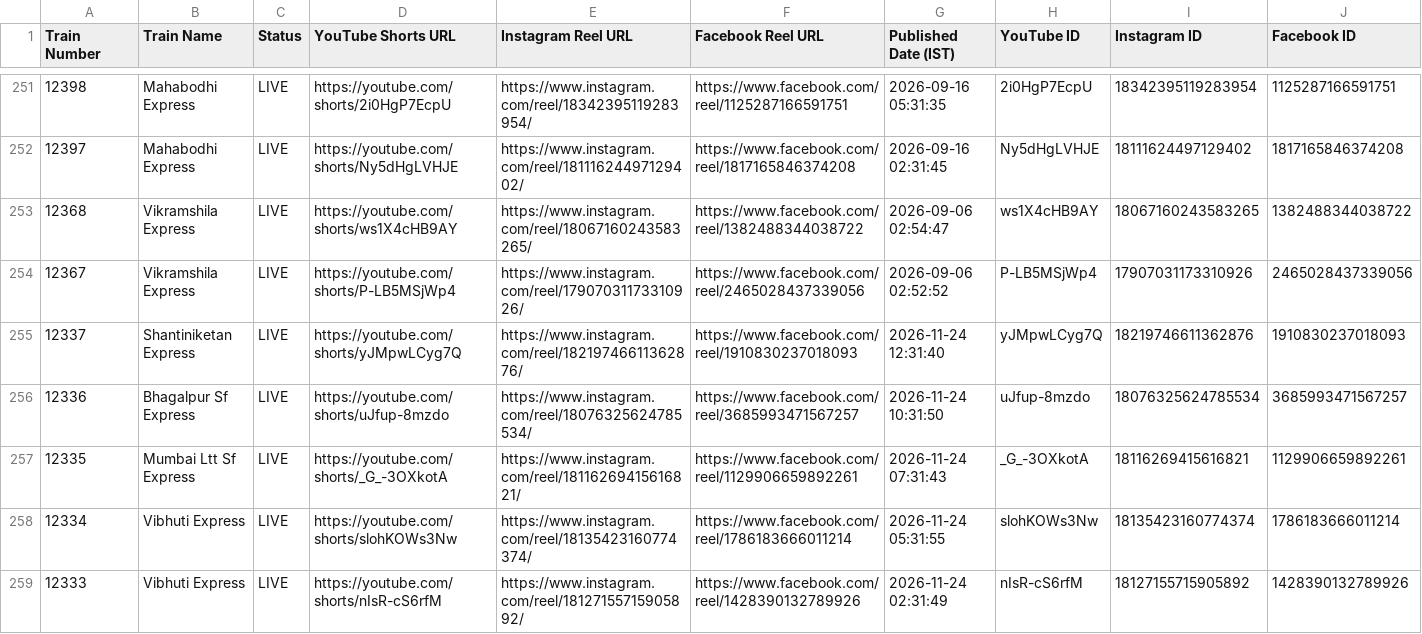
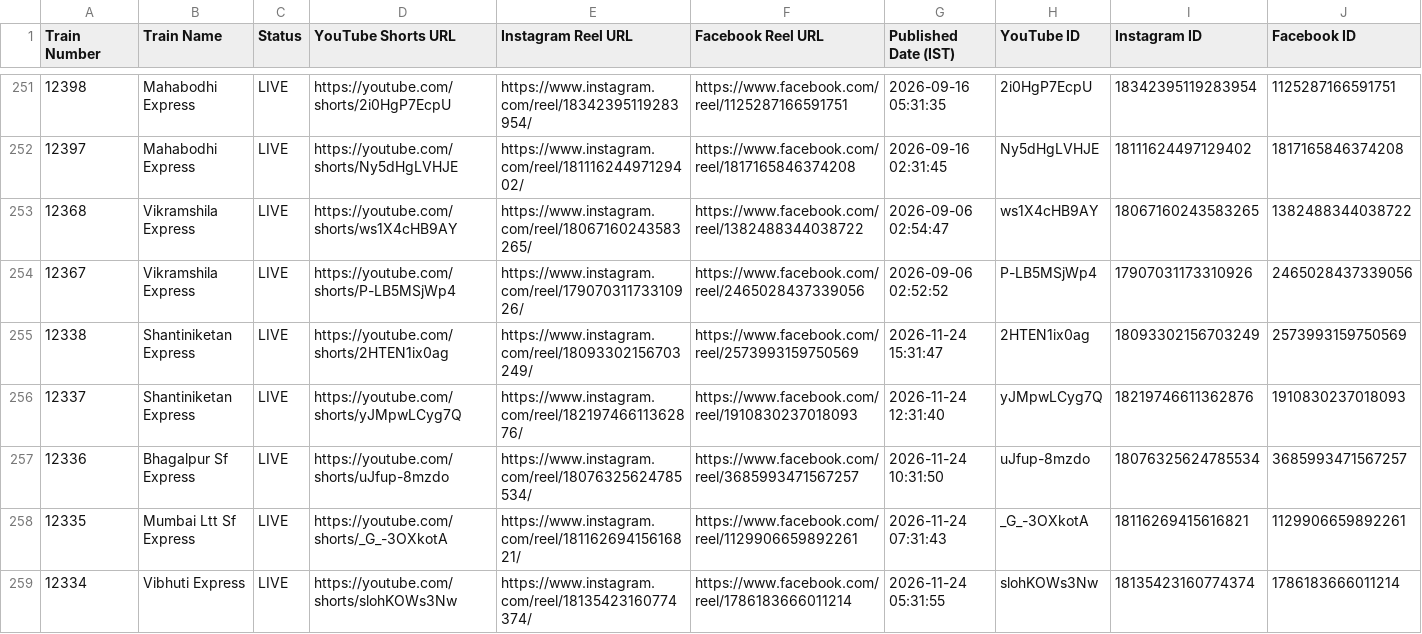
Before and after one commit to hkswami-007/railroutes-live-data, a CSV file: published_trains_live.csv, drawn as a sheet; only a part is shown, gaps mark what is left out; the shorter side is filled out with more unchanged rows.

Commit message:
chore: update published_trains_live.csv live feed [skip ci]

```diff
--- a/published_trains_live.csv
+++ b/published_trains_live.csv
@@ -254,2 +254,3 @@
 12367,Vikramshila Express,LIVE,https://youtube.com/shorts/P-LB5MSjWp4,https://www.instagram.com/reel/17907031173310926/,https://www.facebook.com/reel/2465028437339056,2026-09-06 02:52:52,P-LB5MSjWp4,17907031173310926,2465028437339056
+12338,Shantiniketan Express,LIVE,https://youtube.com/shorts/2HTEN1ix0ag,https://www.instagram.com/reel/18093302156703249/,https://www.facebook.com/reel/2573993159750569,2026-11-24 15:31:47,2HTEN1ix0ag,18093302156703249,2573993159750569
 12337,Shantiniketan Express,LIVE,https://youtube.com/shorts/yJMpwLCyg7Q,https://www.instagram.com/reel/18219746611362876/,https://www.facebook.com/reel/1910830237018093,2026-11-24 12:31:40,yJMpwLCyg7Q,18219746611362876,1910830237018093
```
